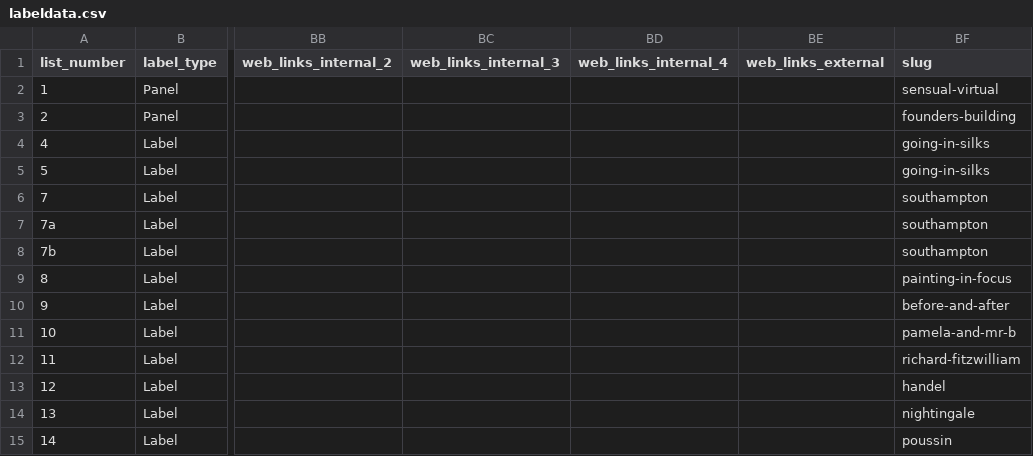
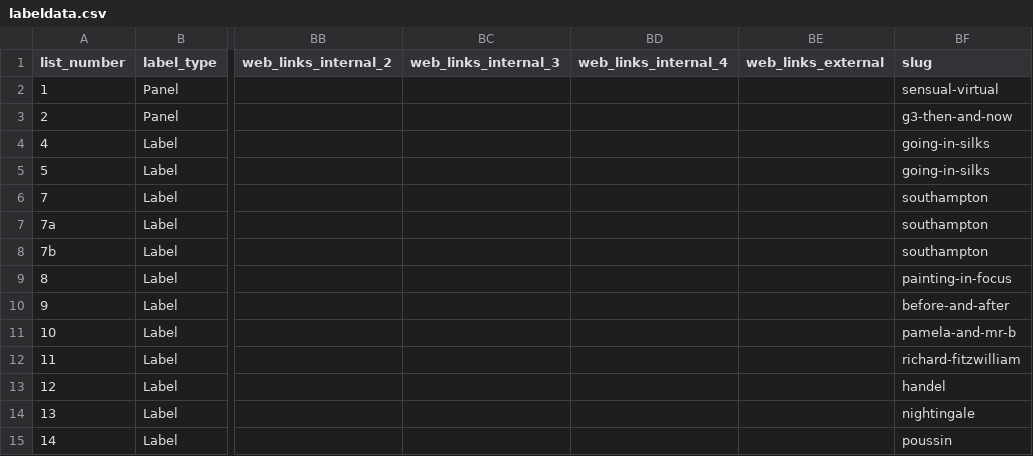
Before and after one commit to FitzwilliamMuseum/beyond-the-label, a CSV file: _data/labeldata.csv, drawn as a sheet; only a part is shown, gaps mark what is left out; the diff names each change by its address in the sheet, - before the commit and + after, or states it on an @@ line.

Commit message:
updated csv data

```diff
--- a/_data/labeldata.csv
+++ b/_data/labeldata.csv
-BF3 (slug): founders-building
+BF3 (slug): g3-then-and-now
```
